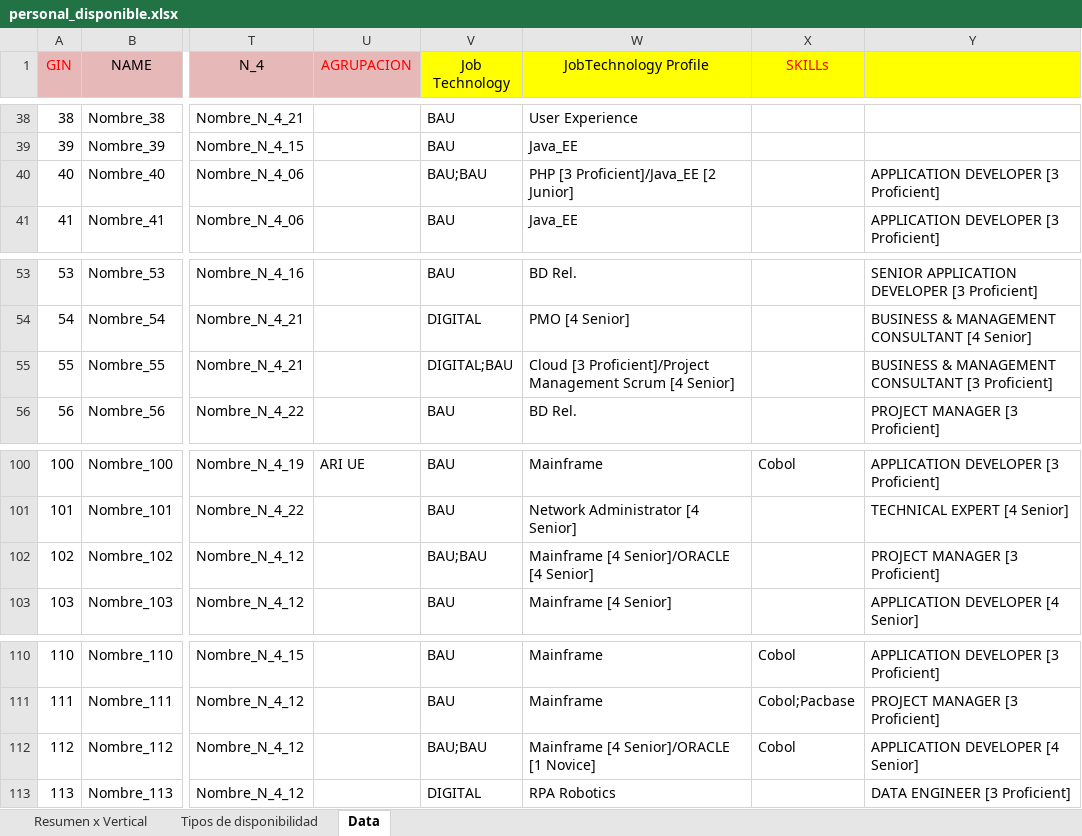
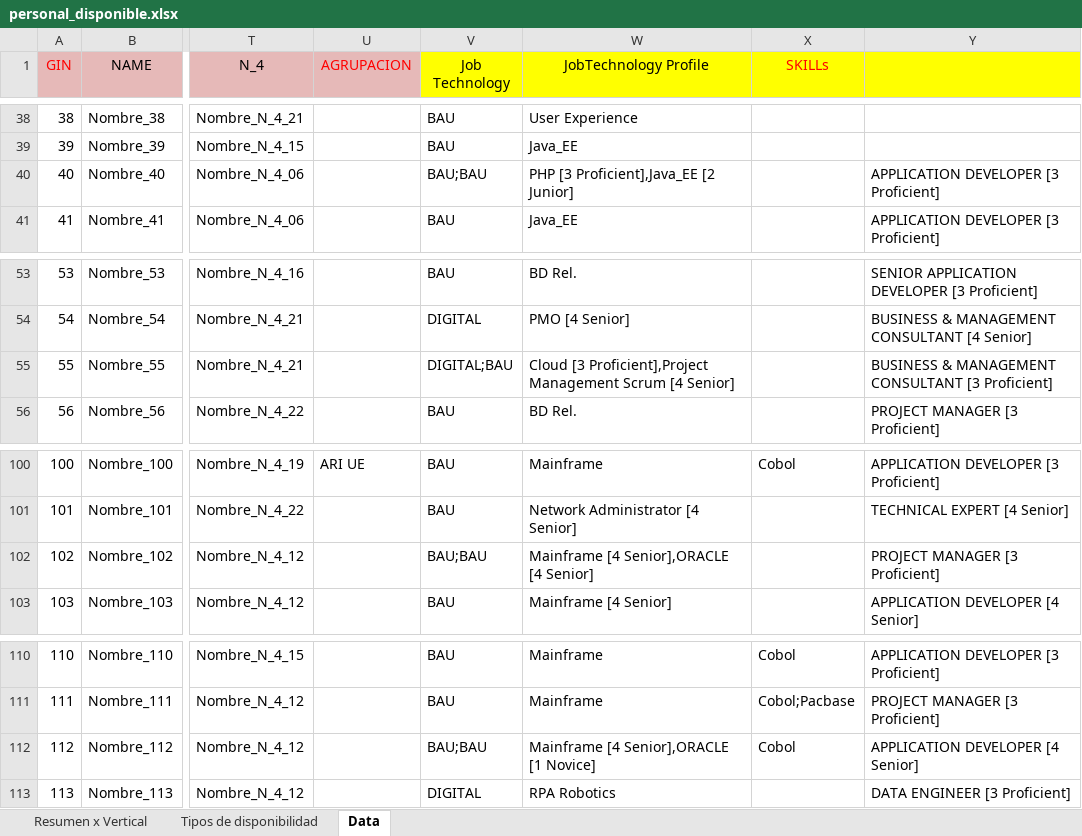
Before and after one commit to rubencuellar22/Eviden-Disponible---Grupo-3, an Excel workbook: Spring/back_personal_disponible/src/main/resources/files/personal_disponible.xlsx, sheet Data, drawn as a sheet; only a part is shown, gaps mark what is left out; values as stored, in another font and other column widths than the file's, no borders; the diff covers the shown part only; the diff names each change by its address in the sheet, - before the commit and + after, or states it on an @@ line.

```diff
--- a/Spring/back_personal_disponible/src/main/resources/files/personal_disponible.xlsx (sheet Data)
+++ b/Spring/back_personal_disponible/src/main/resources/files/personal_disponible.xlsx (sheet Data)
-W40 (JobTechnology Profile): PHP [3 Proficient]/Java_EE [2 Junior]
+W40 (JobTechnology Profile): PHP [3 Proficient],Java_EE [2 Junior]
-W55 (JobTechnology Profile): Cloud [3 Proficient]/Project Management Scrum…
+W55 (JobTechnology Profile): Cloud [3 Proficient],Project Management Scrum…
-W102 (JobTechnology Profile): Mainframe [4 Senior]/ORACLE [4 Senior]
+W102 (JobTechnology Profile): Mainframe [4 Senior],ORACLE [4 Senior]
-W112 (JobTechnology Profile): Mainframe [4 Senior]/ORACLE [1 Novice]
+W112 (JobTechnology Profile): Mainframe [4 Senior],ORACLE [1 Novice]
```
Also changed, not shown: 9 edited cells elsewhere in this sheet, 5 other files.
